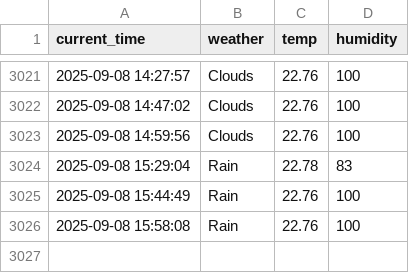
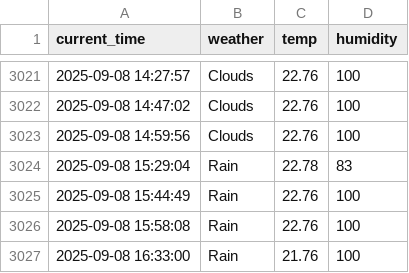
Before and after one commit to rlaxogudp/Seoul_weather_5m, a CSV file: seoul_weather.csv, drawn as a sheet; only a part is shown, gaps mark what is left out; the diff names each change by its address in the sheet, - before the commit and + after, or states it on an @@ line.

```diff
--- a/seoul_weather.csv
+++ b/seoul_weather.csv
+row 3027: 2025-09-08 16:33:00 | Rain | 21.76 | 100
```
